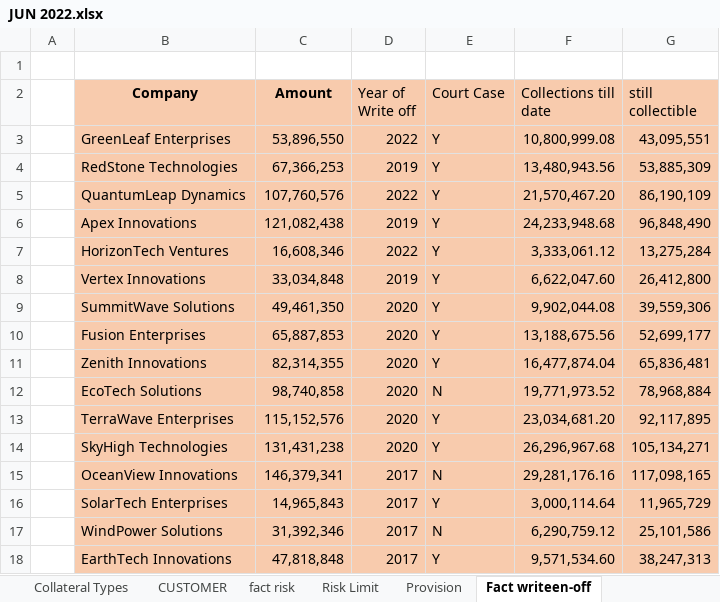
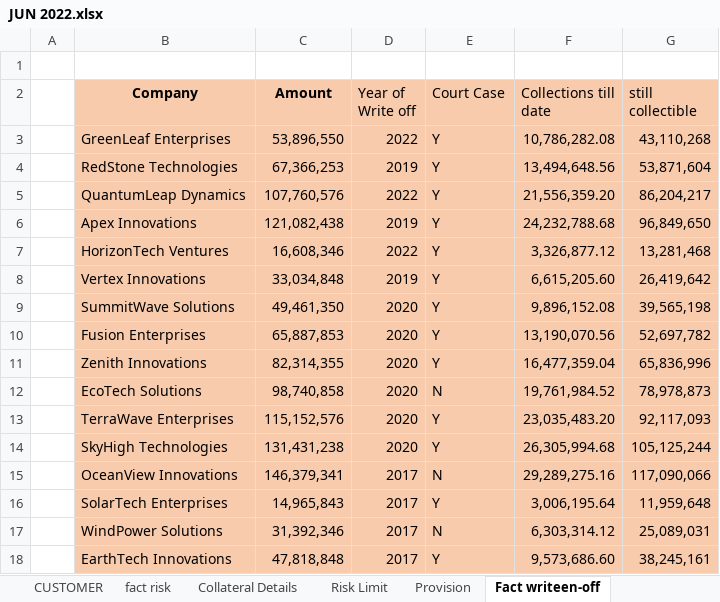
Before and after one commit to adarshp2810/docker_image, an Excel workbook: Sample_Bank_Data/JUN 2022.xlsx, sheet Fact writeen-off, drawn as a sheet; only a part is shown; values as stored, in another font and other column widths than the file's, no borders; the diff covers the shown part only; the diff names each change by its address in the sheet, - before the commit and + after, or states it on an @@ line.

```diff
--- a/Sample_Bank_Data/JUN 2022.xlsx (sheet Fact writeen-off)
+++ b/Sample_Bank_Data/JUN 2022.xlsx (sheet Fact writeen-off)
+sheet tab: Collateral Details
-F3 (Collections till date): 10,800,999.08
+F3 (Collections till date): 10,786,282.08
-G3 (still collectible): 43,095,551
+G3 (still collectible): 43,110,268
-F4 (Collections till date): 13,480,943.56
+F4 (Collections till date): 13,494,648.56
-G4 (still collectible): 53,885,309
+G4 (still collectible): 53,871,604
-F5 (Collections till date): 21,570,467.20
+F5 (Collections till date): 21,556,359.20
-G5 (still collectible): 86,190,109
+G5 (still collectible): 86,204,217
-F6 (Collections till date): 24,233,948.68
+F6 (Collections till date): 24,232,788.68
-G6 (still collectible): 96,848,490
+G6 (still collectible): 96,849,650
-F7 (Collections till date): 3,333,061.12
+F7 (Collections till date): 3,326,877.12
-G7 (still collectible): 13,275,284
+G7 (still collectible): 13,281,468
-F8 (Collections till date): 6,622,047.60
+F8 (Collections till date): 6,615,205.60
-G8 (still collectible): 26,412,800
+G8 (still collectible): 26,419,642
-F9 (Collections till date): 9,902,044.08
+F9 (Collections till date): 9,896,152.08
-G9 (still collectible): 39,559,306
+G9 (still collectible): 39,565,198
-F10 (Collections till date): 13,188,675.56
+F10 (Collections till date): 13,190,070.56
-G10 (still collectible): 52,699,177
+G10 (still collectible): 52,697,782
-F11 (Collections till date): 16,477,874.04
+F11 (Collections till date): 16,477,359.04
-G11 (still collectible): 65,836,481
+G11 (still collectible): 65,836,996
-F12 (Collections till date): 19,771,973.52
+F12 (Collections till date): 19,761,984.52
-G12 (still collectible): 78,968,884
+G12 (still collectible): 78,978,873
-F13 (Collections till date): 23,034,681.20
+F13 (Collections till date): 23,035,483.20
-G13 (still collectible): 92,117,895
+G13 (still collectible): 92,117,093
-F14 (Collections till date): 26,296,967.68
+F14 (Collections till date): 26,305,994.68
-G14 (still collectible): 105,134,271
+G14 (still collectible): 105,125,244
-F15 (Collections till date): 29,281,176.16
+F15 (Collections till date): 29,289,275.16
-G15 (still collectible): 117,098,165
+G15 (still collectible): 117,090,066
-F16 (Collections till date): 3,000,114.64
+F16 (Collections till date): 3,006,195.64
-G16 (still collectible): 11,965,729
+G16 (still collectible): 11,959,648
-F17 (Collections till date): 6,290,759.12
+F17 (Collections till date): 6,303,314.12
-G17 (still collectible): 25,101,586
+G17 (still collectible): 25,089,031
-F18 (Collections till date): 9,571,534.60
+F18 (Collections till date): 9,573,686.60
-G18 (still collectible): 38,247,313
+G18 (still collectible): 38,245,161
```
Also changed, not shown: 36 edited cells elsewhere in this sheet, sheet fact risk, sheet Collateral Types, sheet PD, Sample_Bank_Data/JUN 2023.xlsx, Sample_Bank_Data/MAR 2024.xlsx, 9 other files.
